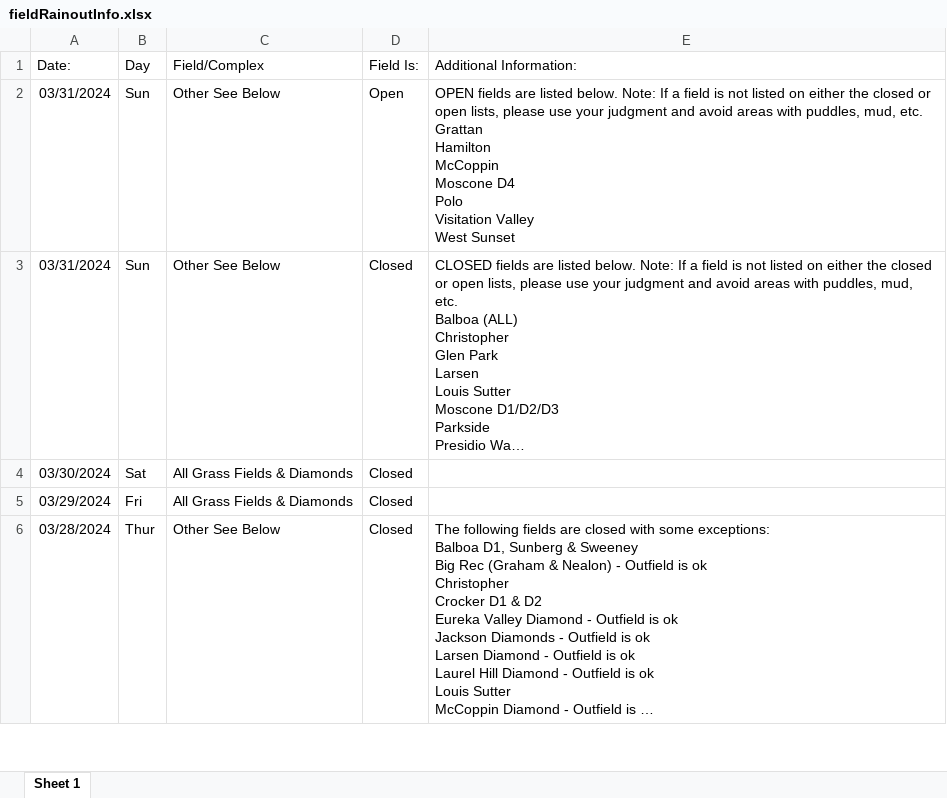
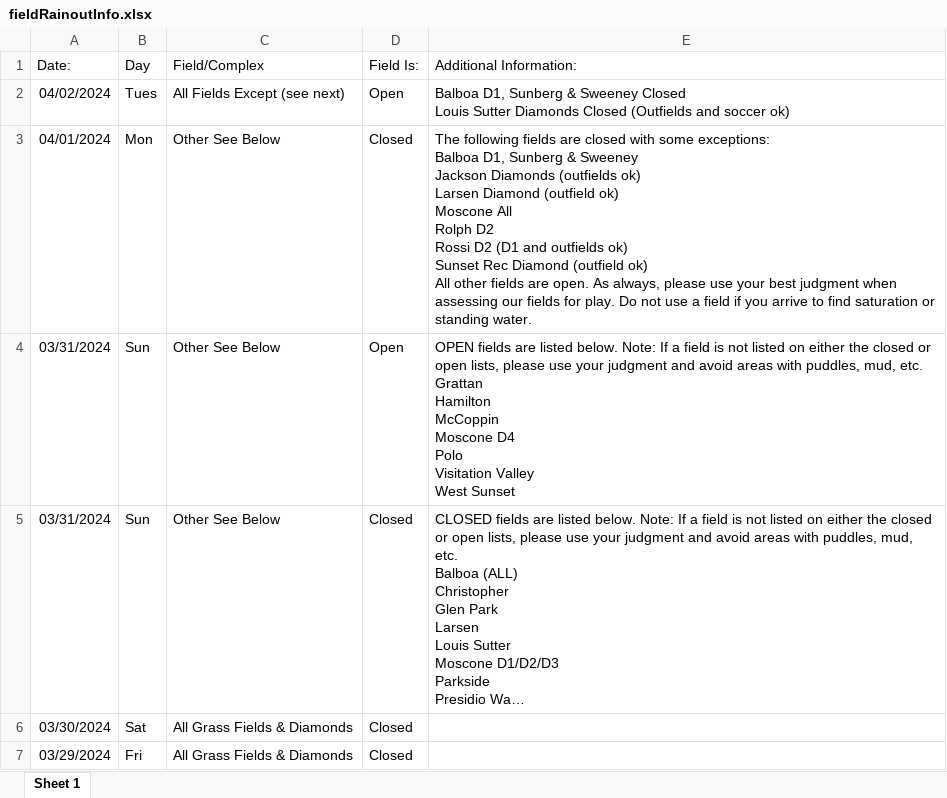
Before and after one commit to dolcevitacycling/polofield.bike, an Excel workbook: debug/fieldRainoutInfo.xlsx, sheet Sheet 1, drawn as a sheet; only a part is shown; the shorter side is filled out with more unchanged rows; long unchanged cells end in …; values as stored, in another font and other column widths than the file's, no borders; ↵ is a line break in a cell; the diff names each change by its address in the sheet, - before the commit and + after, or states it on an @@ line.

Commit message:
Use date rather than row count to filter rainout data

```diff
--- a/debug/fieldRainoutInfo.xlsx (sheet Sheet 1)
+++ b/debug/fieldRainoutInfo.xlsx (sheet Sheet 1)
+row 2: 04/02/2024 | Tues | All Fields Except (see next) | Open | Balboa D1, Sunberg & Sweeney Closed ↵ Louis Sutter Diamonds Closed (Outfields and soccer ok)
+row 3: 04/01/2024 | Mon | Other See Below | Closed | The following fields are closed with some exceptions: ↵ Balboa D1, Sunberg & Sweeney ↵ Jackson Diamonds (outfields ok) ↵ Larsen Diamond (outfield ok) ↵ Moscone All ↵ Rolph D2 ↵ Rossi D2 (D1 and outfields ok) ↵ Sunset Rec Diamond (outfield ok) ↵ All other fields are open. As always, please use your best judgment when assessing our fields for play. Do not use a field if you arrive to find saturation or standing water.
```
Also changed, not shown: 8 other files.
